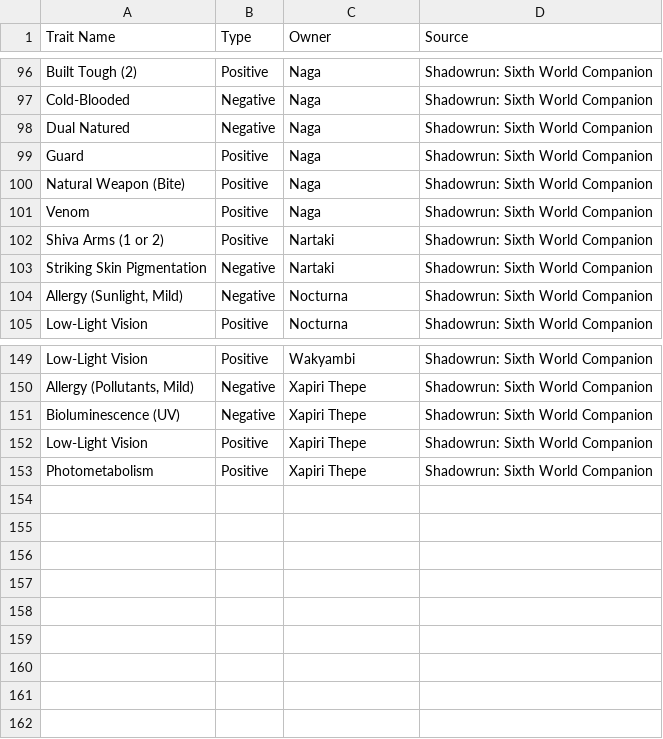
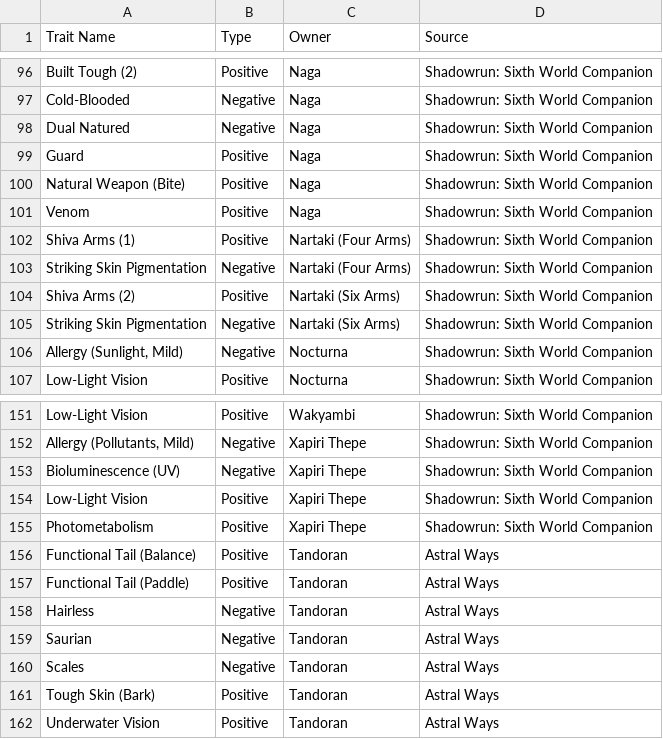
Before and after one commit to Gothbert/SRLifePath, a CSV file: Shadowrun_RacialTraits.csv, drawn as a sheet; only a part is shown, gaps mark what is left out.

Commit message:
Adding Tandorans
Adding Tandorans and Fixing Nartaki.

```diff
--- a/Shadowrun_RacialTraits.csv
+++ b/Shadowrun_RacialTraits.csv
@@ -101,4 +101,6 @@ Natural Weapon (Bite),Positive,Naga,Shadowrun: Sixth World Companion
 Venom,Positive,Naga,Shadowrun: Sixth World Companion
-Shiva Arms (1 or 2),Positive,Nartaki,Shadowrun: Sixth World Companion
-Striking Skin Pigmentation,Negative,Nartaki,Shadowrun: Sixth World Companion
+Shiva Arms (1),Positive,Nartaki (Four Arms),Shadowrun: Sixth World Companion
+Striking Skin Pigmentation,Negative,Nartaki (Four Arms),Shadowrun: Sixth World Companion
+Shiva Arms (2),Positive,Nartaki (Six Arms),Shadowrun: Sixth World Companion
+Striking Skin Pigmentation,Negative,Nartaki (Six Arms),Shadowrun: Sixth World Companion
 "Allergy (Sunlight, Mild)",Negative,Nocturna,Shadowrun: Sixth World Companion
@@ -153 +155,8 @@ Low-Light Vision,Positive,Xapiri Thepe,Shadowrun: Sixth World Companion
 Photometabolism,Positive,Xapiri Thepe,Shadowrun: Sixth World Companion
+Functional Tail (Balance),Positive,Tandoran,Astral Ways
+Functional Tail (Paddle),Positive,Tandoran,Astral Ways
+Hairless,Negative,Tandoran,Astral Ways
+Saurian,Negative,Tandoran,Astral Ways
+Scales,Negative,Tandoran,Astral Ways
+Tough Skin (Bark),Positive,Tandoran,Astral Ways
+Underwater Vision,Positive,Tandoran,Astral Ways
```
Also changed, not shown: Shadowrun_Metatype.csv.
